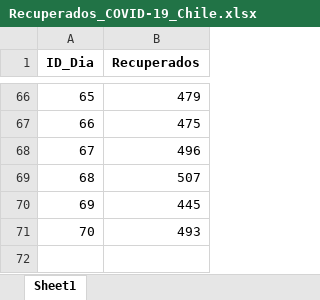
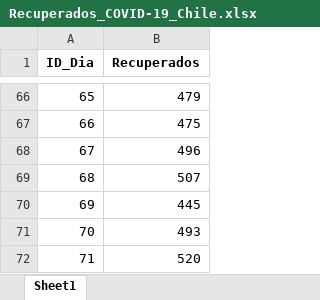
Before and after one commit to TheFaun/COVID-19-Chile, an Excel workbook: Database/xlsx/Recuperados_COVID-19_Chile.xlsx, sheet Sheet1, drawn as a sheet; only a part is shown, gaps mark what is left out; values as stored, in another font and other column widths than the file's, no borders; the diff names each change by its address in the sheet, - before the commit and + after, or states it on an @@ line.

```diff
--- a/Database/xlsx/Recuperados_COVID-19_Chile.xlsx (sheet Sheet1)
+++ b/Database/xlsx/Recuperados_COVID-19_Chile.xlsx (sheet Sheet1)
+row 72: 71 | 520
```
Also changed, not shown: Database/xlsx/Fallecidos_COVID-19_Chile.xlsx, Database/xlsx/Fechas_COVID-19_Chile.xlsx, 7 other files.
